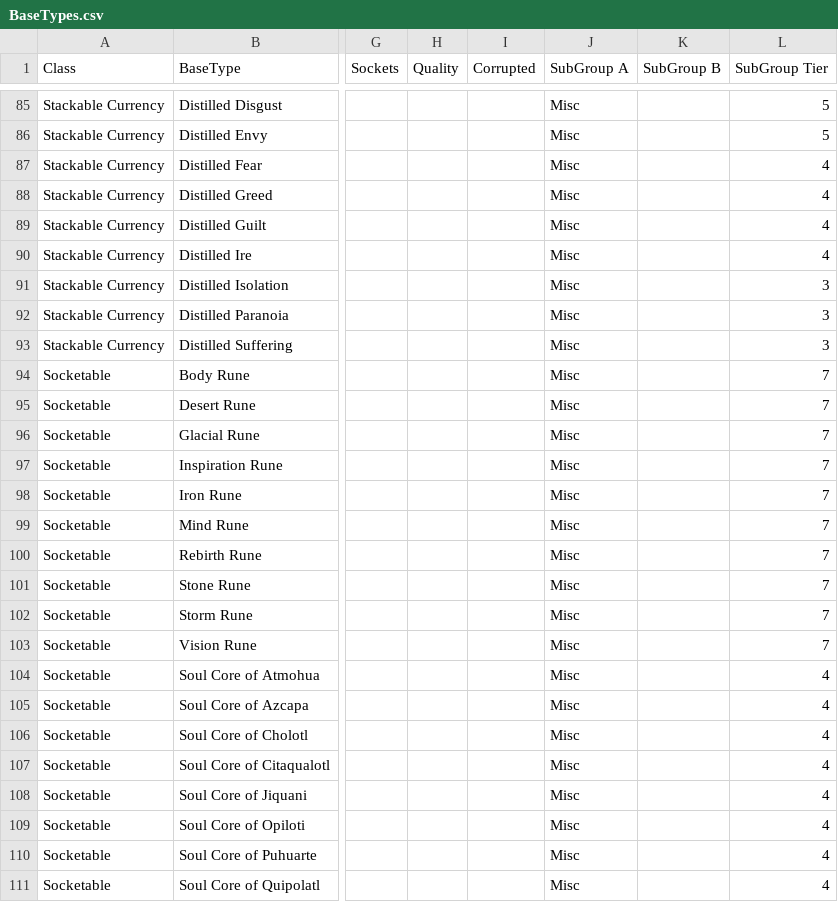
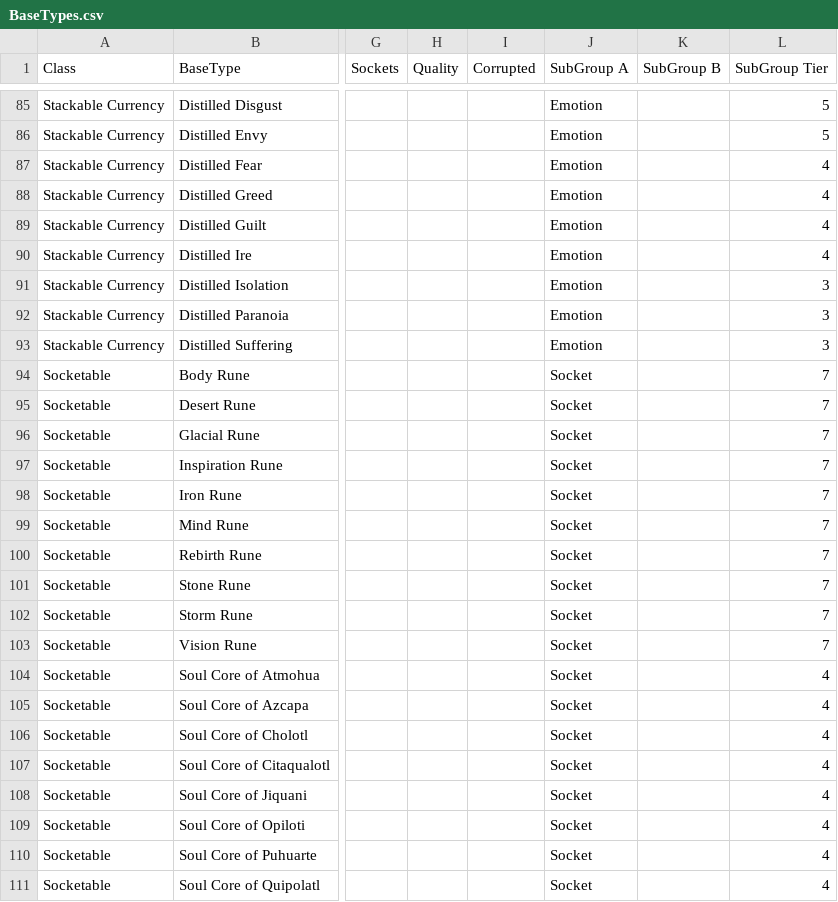
Before and after one commit to NeverSinkDev/FilterBlade-Public-Assets, a CSV file: FbPoe2Configs/BaseTypes.csv, drawn as a sheet; only a part is shown, gaps mark what is left out; the diff covers the shown part only; the diff names each change by its address in the sheet, - before the commit and + after, or states it on an @@ line.

```diff
--- a/FbPoe2Configs/BaseTypes.csv
+++ b/FbPoe2Configs/BaseTypes.csv
-J85:J93 (SubGroup A): Misc
+J85:J93 (SubGroup A): Emotion
-J94:J111 (SubGroup A): Misc
+J94:J111 (SubGroup A): Socket
```
Also changed, not shown: 84 edited cells elsewhere in this file.
